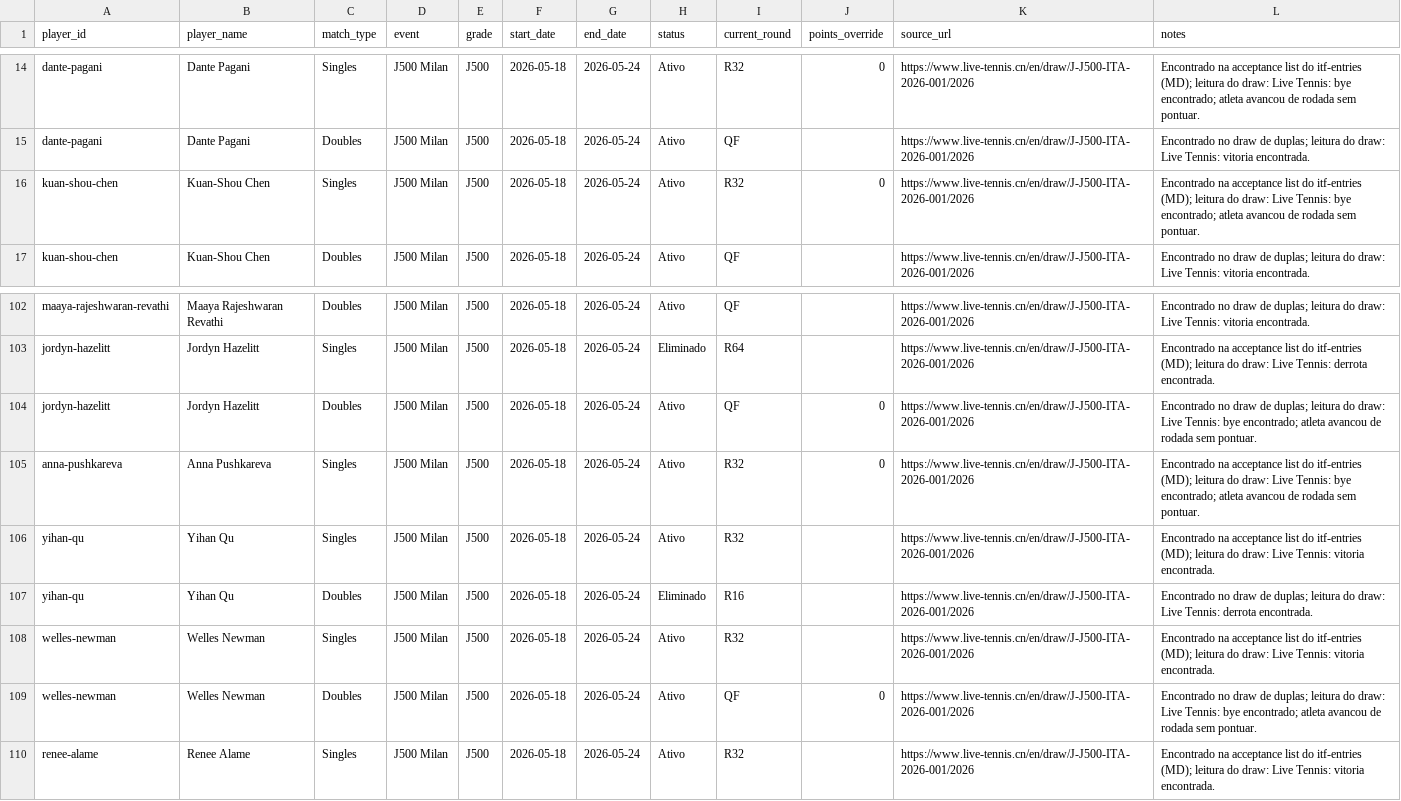
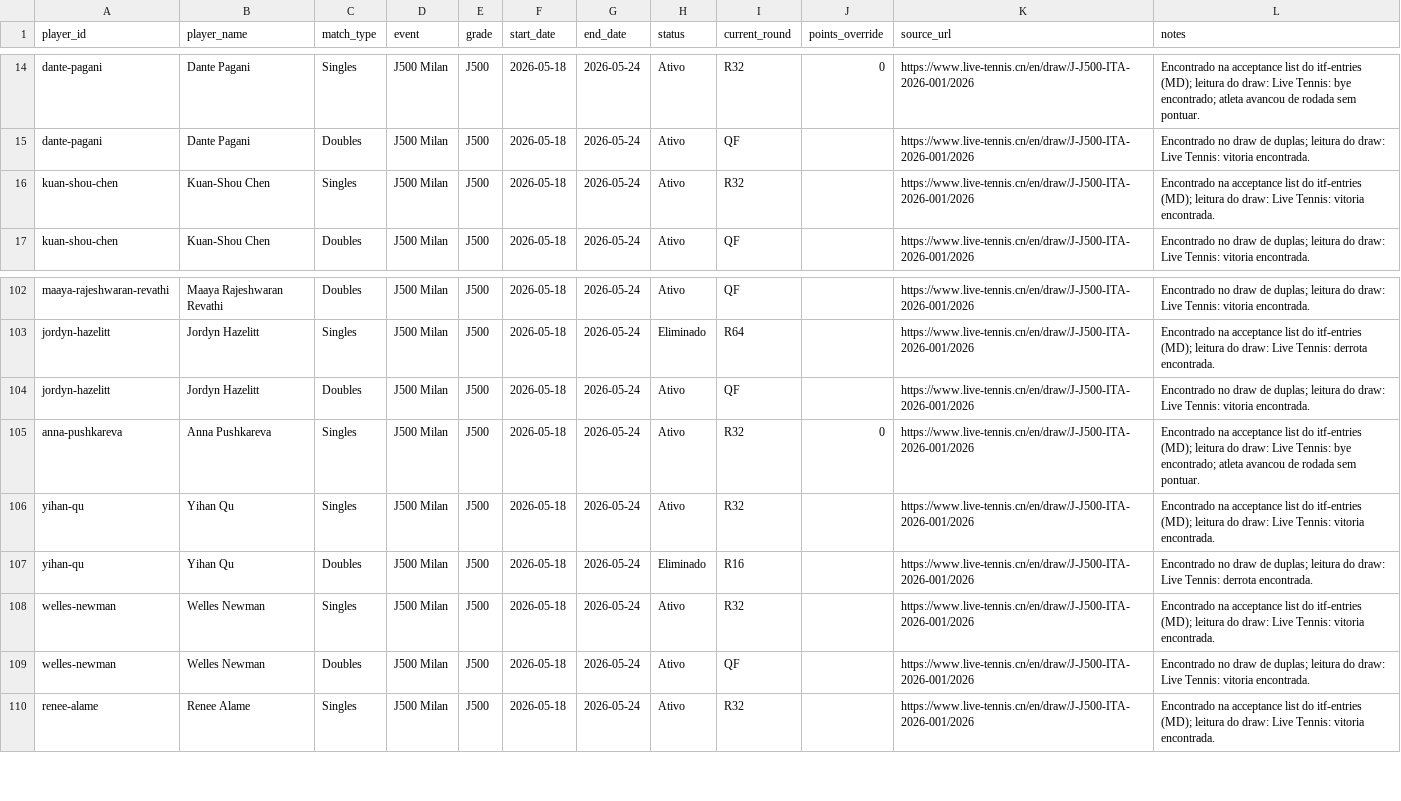
Before and after one commit to genaromoraes/versaoantiga_itf-juniors-live-ranking, a CSV file: data/weekly-results.csv, drawn as a sheet; only a part is shown, gaps mark what is left out.

```diff
--- a/data/weekly-results.csv
+++ b/data/weekly-results.csv
@@ -15,3 +15,3 @@
 "dante-pagani","Dante Pagani","Doubles","J500 Milan","J500","2026-05-18","2026-05-24","Ativo","QF","","https://www.live-tennis.cn/en/draw/J-J500-ITA-2026-001/2026","Encontrado no draw de duplas; leitura do draw: Live Tennis: vitoria encontrada."
-"kuan-shou-chen","Kuan-Shou Chen","Singles","J500 Milan","J500","2026-05-18","2026-05-24","Ativo","R32","0","https://www.live-tennis.cn/en/draw/J-J500-ITA-2026-001/2026","Encontrado na acceptance list do itf-entries (MD); leitura do draw: Live Tennis: bye encontrado; atleta avancou de rodada sem pontuar."
+"kuan-shou-chen","Kuan-Shou Chen","Singles","J500 Milan","J500","2026-05-18","2026-05-24","Ativo","R32","","https://www.live-tennis.cn/en/draw/J-J500-ITA-2026-001/2026","Encontrado na acceptance list do itf-entries (MD); leitura do draw: Live Tennis: vitoria encontrada."
 "kuan-shou-chen","Kuan-Shou Chen","Doubles","J500 Milan","J500","2026-05-18","2026-05-24","Ativo","QF","","https://www.live-tennis.cn/en/draw/J-J500-ITA-2026-001/2026","Encontrado no draw de duplas; leitura do draw: Live Tennis: vitoria encontrada."
@@ -103,3 +103,3 @@
 "jordyn-hazelitt","Jordyn Hazelitt","Singles","J500 Milan","J500","2026-05-18","2026-05-24","Eliminado","R64","","https://www.live-tennis.cn/en/draw/J-J500-ITA-2026-001/2026","Encontrado na acceptance list do itf-entries (MD); leitura do draw: Live Tennis: derrota encontrada."
-"jordyn-hazelitt","Jordyn Hazelitt","Doubles","J500 Milan","J500","2026-05-18","2026-05-24","Ativo","QF","0","https://www.live-tennis.cn/en/draw/J-J500-ITA-2026-001/2026","Encontrado no draw de duplas; leitura do draw: Live Tennis: bye encontrado; atleta avancou de rodada sem pontuar."
+"jordyn-hazelitt","Jordyn Hazelitt","Doubles","J500 Milan","J500","2026-05-18","2026-05-24","Ativo","QF","","https://www.live-tennis.cn/en/draw/J-J500-ITA-2026-001/2026","Encontrado no draw de duplas; leitura do draw: Live Tennis: vitoria encontrada."
 "anna-pushkareva","Anna Pushkareva","Singles","J500 Milan","J500","2026-05-18","2026-05-24","Ativo","R32","0","https://www.live-tennis.cn/en/draw/J-J500-ITA-2026-001/2026","Encontrado na acceptance list do itf-entries (MD); leitura do draw: Live Tennis: bye encontrado; atleta avancou de rodada sem pontuar."
@@ -108,3 +108,3 @@
 "welles-newman","Welles Newman","Singles","J500 Milan","J500","2026-05-18","2026-05-24","Ativo","R32","","https://www.live-tennis.cn/en/draw/J-J500-ITA-2026-001/2026","Encontrado na acceptance list do itf-entries (MD); leitura do draw: Live Tennis: vitoria encontrada."
-"welles-newman","Welles Newman","Doubles","J500 Milan","J500","2026-05-18","2026-05-24","Ativo","QF","0","https://www.live-tennis.cn/en/draw/J-J500-ITA-2026-001/2026","Encontrado no draw de duplas; leitura do draw: Live Tennis: bye encontrado; atleta avancou de rodada sem pontuar."
+"welles-newman","Welles Newman","Doubles","J500 Milan","J500","2026-05-18","2026-05-24","Ativo","QF","","https://www.live-tennis.cn/en/draw/J-J500-ITA-2026-001/2026","Encontrado no draw de duplas; leitura do draw: Live Tennis: vitoria encontrada."
 "renee-alame","Renee Alame","Singles","J500 Milan","J500","2026-05-18","2026-05-24","Ativo","R32","","https://www.live-tennis.cn/en/draw/J-J500-ITA-2026-001/2026","Encontrado na acceptance list do itf-entries (MD); leitura do draw: Live Tennis: vitoria encontrada."
```
Also changed, not shown: data/player-points-status.csv, 6 other files.
